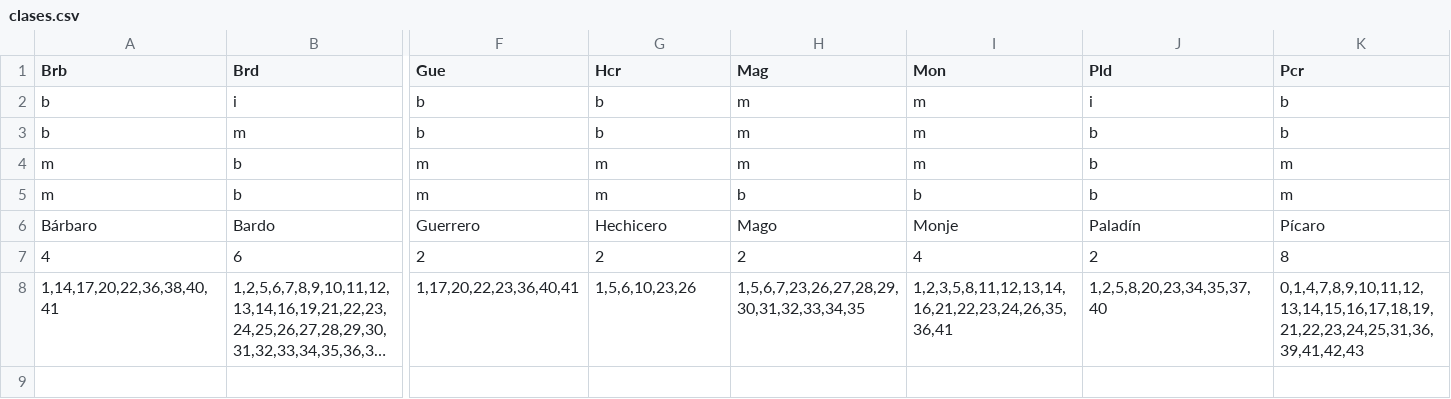
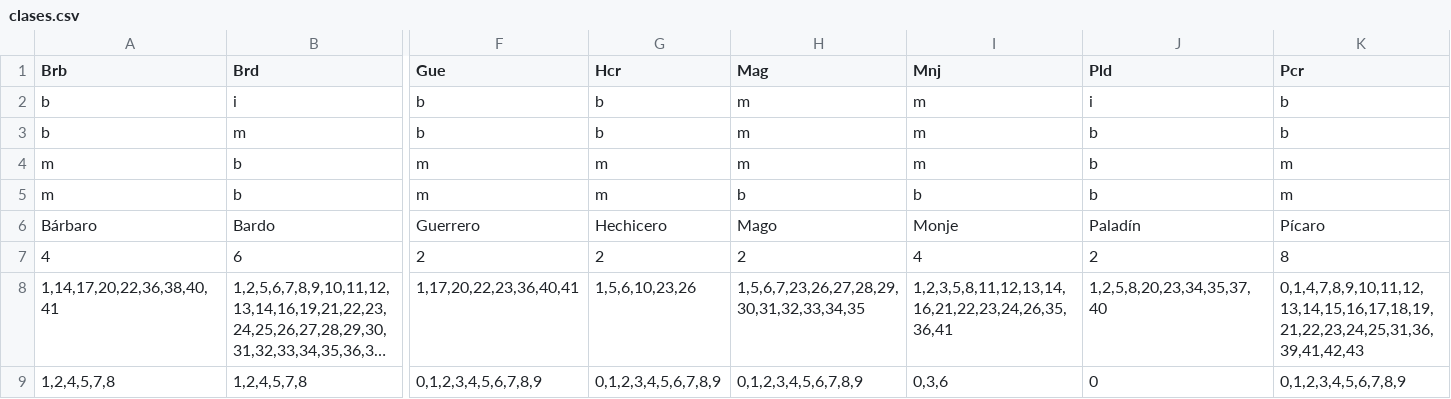
Before and after one commit to AzoeDesarrollos/pygpj, a CSV file: data/clases.csv, drawn as a sheet; only a part is shown, gaps mark what is left out; long unchanged cells end in …; rows hold the shown columns only; the diff names each change by its address in the sheet, - before the commit and + after, or states it on an @@ line.

Commit message:
agregadas las habilidades de clase a clases.csv nueva función Alinear para determinar el alineamiento. SelCla() ahora también funciona por alineamientos razas.csv incorpora los datos de la antigua SelRaza (ahora renovada) corregido un error en SelDot()

```diff
--- a/data/clases.csv
+++ b/data/clases.csv
-I1: Mon
+I1: Mnj
+row 9: 1,2,4,5,7,8 | 1,2,4,5,7,8 | 0,1,2,3,4,5,6,7,8,9 | 0,1,2,3,4,5,6,7,8,9 | 0,1,2,3,4,5,6,7,8,9 | 0,3,6 | 0 | 0,1,2,3,4,5,6,7,8,9
```
Also changed, not shown: 3 other files.
